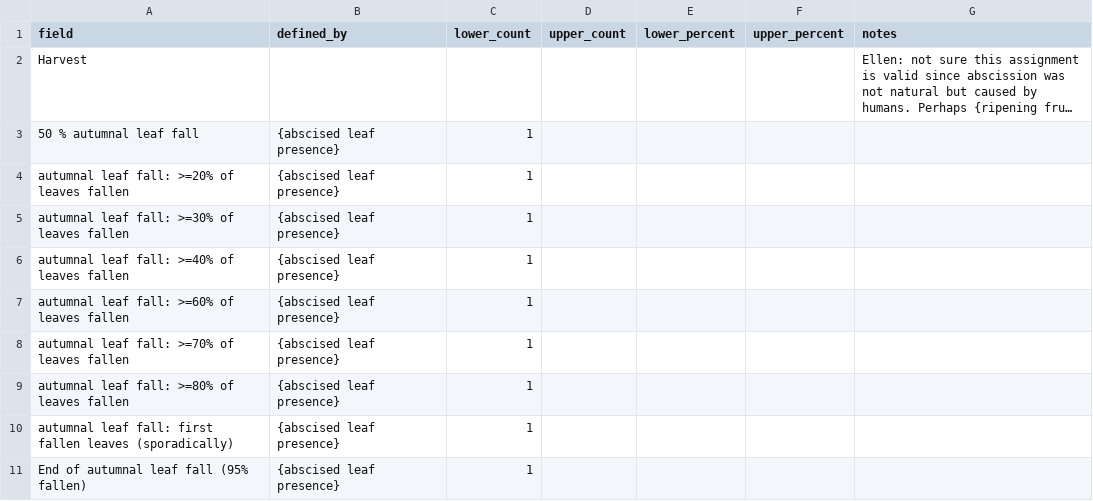
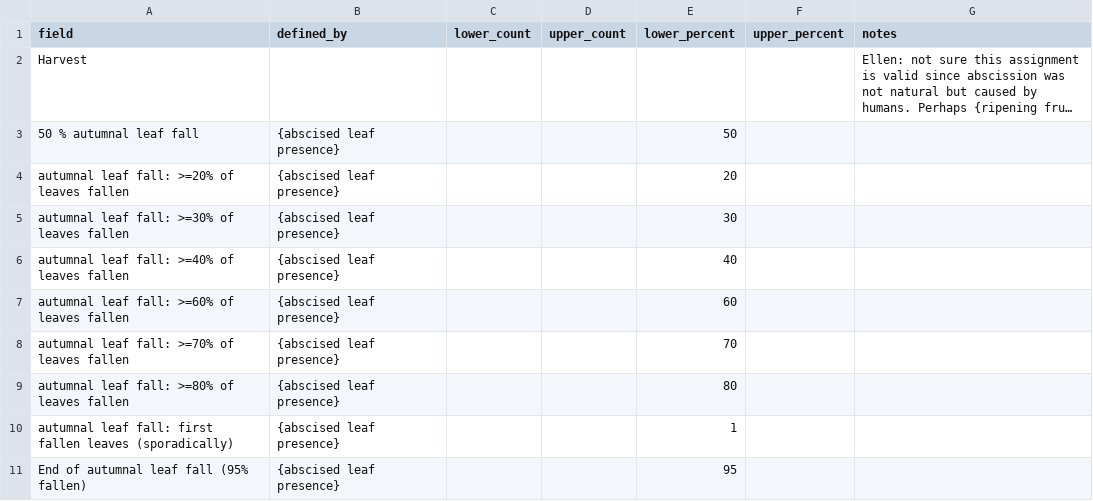
Before and after one commit to biocodellc/ontology-data-pipeline, a CSV file: projects/pep725/phenophase_descriptions.csv, drawn as a sheet; only a part is shown; long unchanged cells end in …; the diff covers the shown part only; the diff names each change by its address in the sheet, - before the commit and + after, or states it on an @@ line.

```diff
--- a/projects/pep725/phenophase_descriptions.csv
+++ b/projects/pep725/phenophase_descriptions.csv
-C3:C11 (lower_count): 1
+C3:C11 (lower_count): (empty)
-E3 (lower_percent): (empty)
+E3 (lower_percent): 50
-E4 (lower_percent): (empty)
+E4 (lower_percent): 20
-E5 (lower_percent): (empty)
+E5 (lower_percent): 30
-E6 (lower_percent): (empty)
+E6 (lower_percent): 40
-E7 (lower_percent): (empty)
+E7 (lower_percent): 60
-E8 (lower_percent): (empty)
+E8 (lower_percent): 70
-E9 (lower_percent): (empty)
+E9 (lower_percent): 80
-E10 (lower_percent): (empty)
+E10 (lower_percent): 1
-E11 (lower_percent): (empty)
+E11 (lower_percent): 95
```
Also changed, not shown: 88 edited cells elsewhere in this file, test_data/projects/test_pep725/phenophase_descriptions.csv.
